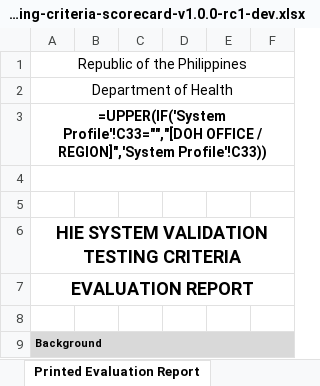
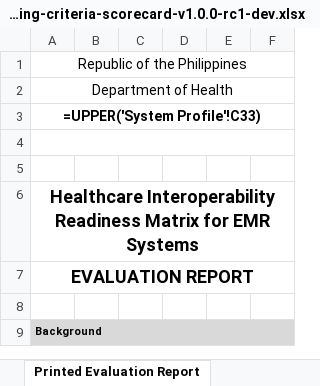
Before and after one commit to dohwvchdictu/hirmes-tool, an Excel workbook: preview/dev-2610151000/testing-criteria-scorecard-v1.0.0-rc1-dev.xlsx, sheet Printed Evaluation Report, drawn as a sheet; only a part is shown; values as stored, in another font and other column widths than the file's, no borders; formulas without a stored value are shown as written; conditional formats not drawn; the diff covers the shown part only; the diff names each change by its address in the sheet, - before the commit and + after, or states it on an @@ line.

```diff
--- a/preview/dev-2610151000/testing-criteria-scorecard-v1.0.0-rc1-dev.xlsx (sheet Printed Evaluation Report)
+++ b/preview/dev-2610151000/testing-criteria-scorecard-v1.0.0-rc1-dev.xlsx (sheet Printed Evaluation Report)
-A3: =UPPER(IF('System Profile'!C33="","[DOH OFFICE / REGION]",'System Profile'!C33))
+A3: =UPPER('System Profile'!C33)
-A6: HIE SYSTEM VALIDATION TESTING CRITERIA
+A6: Healthcare Interoperability Readiness Matrix for EMR Systems
```
Also changed, not shown: 4 edited cells elsewhere in this sheet, sheet Instructions, sheet Summary, 7 other files.
